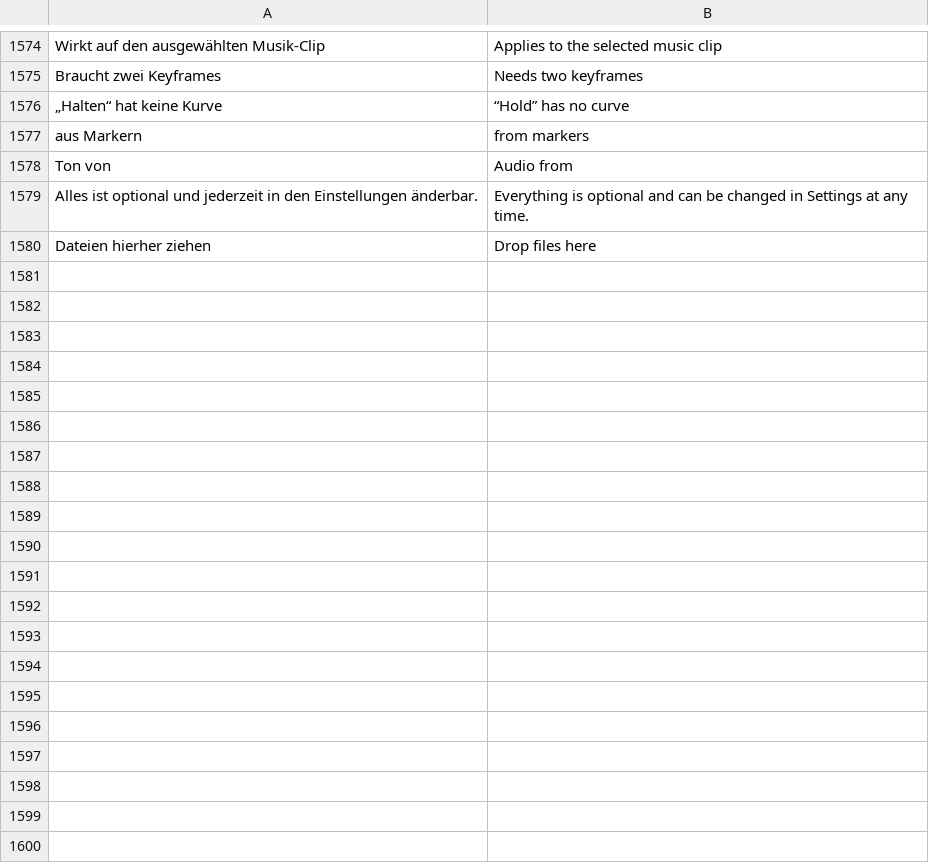
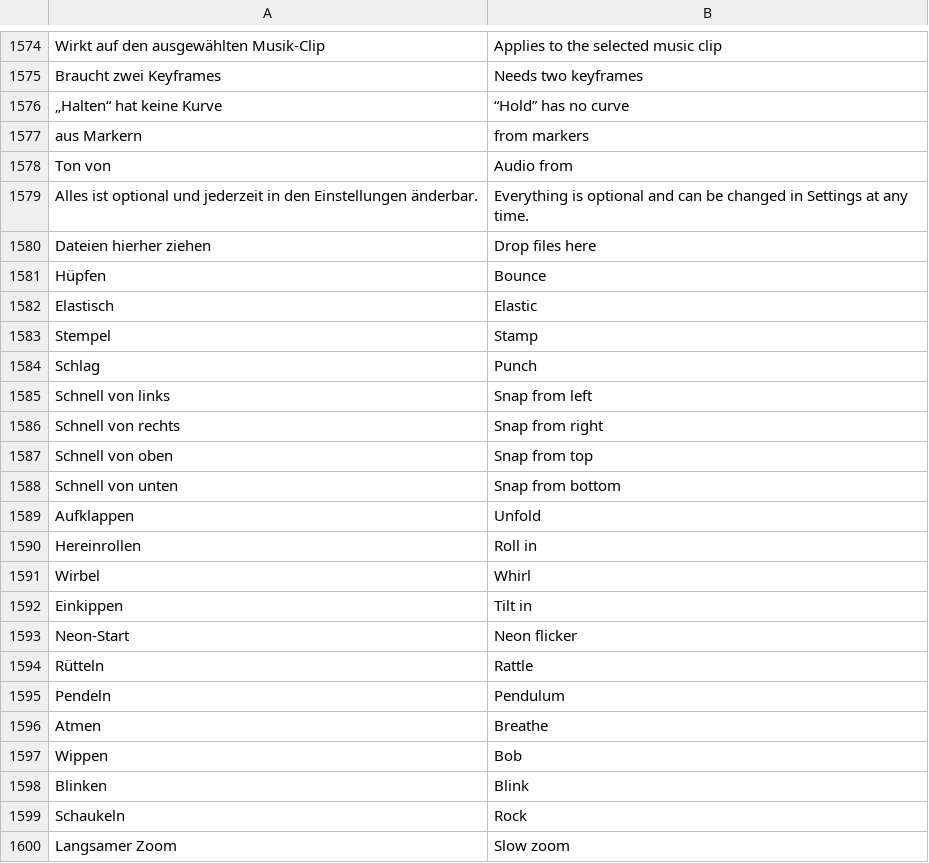
Before and after one commit to zqqqqx/cutline, a TSV file: crates/cl-i18n/locales/ui.en.tsv, drawn as a sheet; only a part is shown, gaps mark what is left out; the diff covers the shown part only; the diff names each change by its address in the sheet, - before the commit and + after, or states it on an @@ line.

```diff
--- a/crates/cl-i18n/locales/ui.en.tsv
+++ b/crates/cl-i18n/locales/ui.en.tsv
+row 1581: Hüpfen | Bounce
+row 1582: Elastisch | Elastic
+row 1583: Stempel | Stamp
+row 1584: Schlag | Punch
+row 1585: Schnell von links | Snap from left
+row 1586: Schnell von rechts | Snap from right
+row 1587: Schnell von oben | Snap from top
+row 1588: Schnell von unten | Snap from bottom
+row 1589: Aufklappen | Unfold
+row 1590: Hereinrollen | Roll in
+row 1591: Wirbel | Whirl
+row 1592: Einkippen | Tilt in
+row 1593: Neon-Start | Neon flicker
+row 1594: Rütteln | Rattle
+row 1595: Pendeln | Pendulum
+row 1596: Atmen | Breathe
+row 1597: Wippen | Bob
+row 1598: Blinken | Blink
+row 1599: Schaukeln | Rock
+row 1600: Langsamer Zoom | Slow zoom
```
Also changed, not shown: 28 added rows elsewhere in this file, 13 other files.
